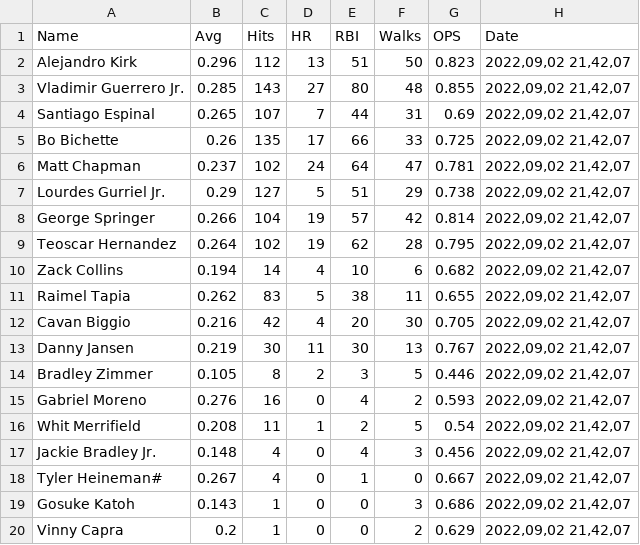
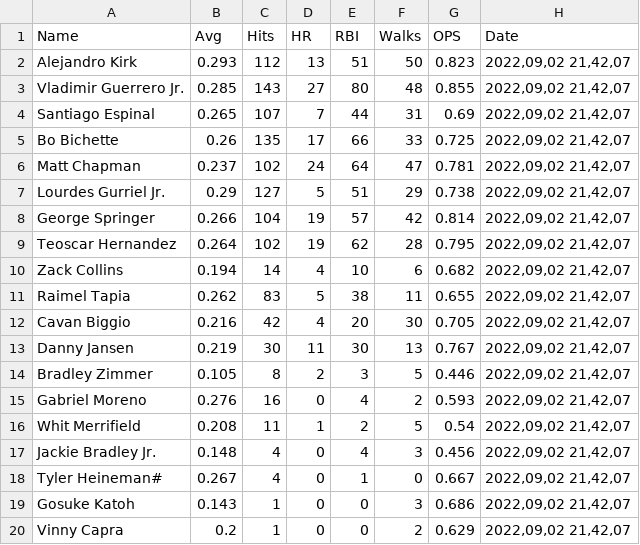
Before and after one commit to jpgit360/Python-Webscraping, a CSV file: posted stats/BlueJays 2022,09,02 21,42,07.csv, drawn as a sheet.

```diff
--- a/posted stats/BlueJays 2022,09,02 21,42,07.csv
+++ b/posted stats/BlueJays 2022,09,02 21,42,07.csv
@@ -1,3 +1,3 @@
 Name,Avg,Hits,HR,RBI,Walks,OPS,Date
-Alejandro Kirk,0.296,112,13,51,50,0.823,"2022,09,02 21,42,07"
+Alejandro Kirk,0.293,112,13,51,50,0.823,"2022,09,02 21,42,07"
 Vladimir Guerrero Jr.,0.285,143,27,80,48,0.855,"2022,09,02 21,42,07"
```
Also changed, not shown: posted stats/BlueJays 2022,09,01 21,44,44.csv, posted stats/BlueJays 2022,09,01 21,44,54.csv, 4 other files.
